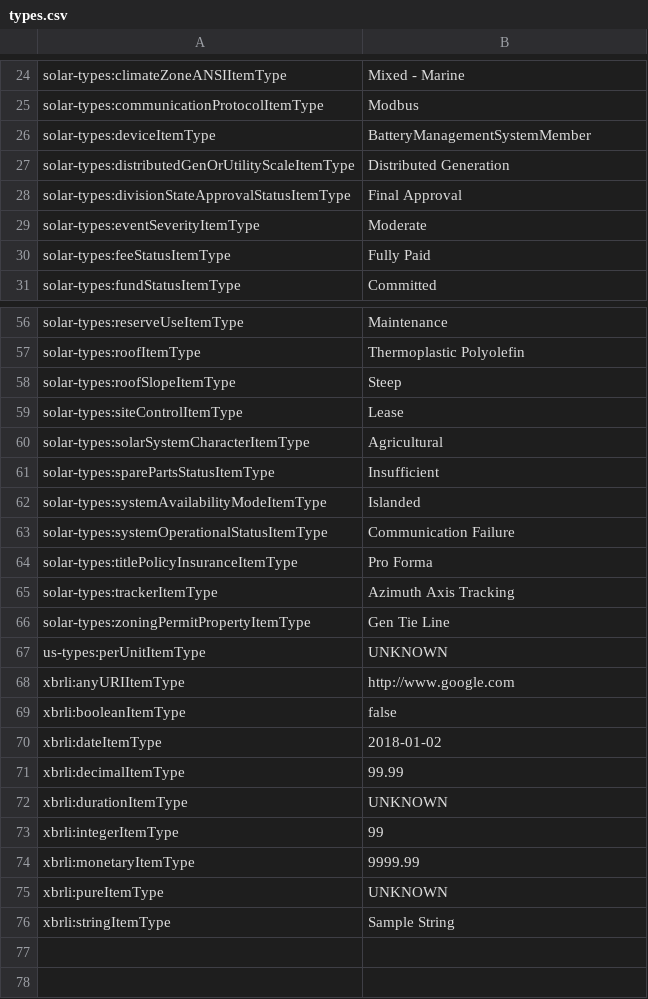
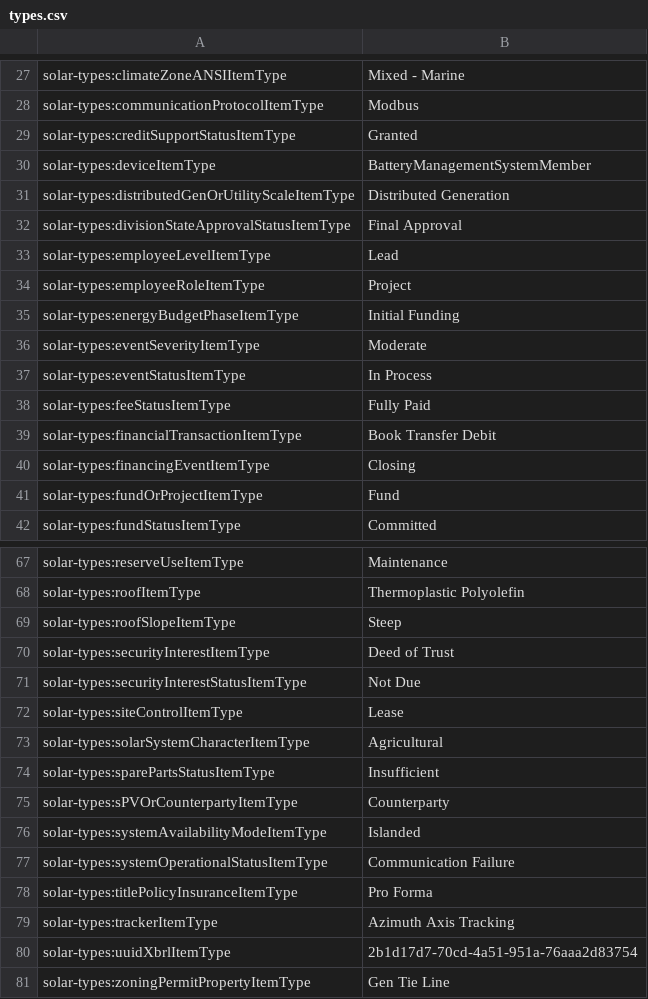
Before and after one commit to SunSpecOrangeButton/sample, a CSV file: src/types.csv, drawn as a sheet; only a part is shown, gaps mark what is left out; the shorter side is filled out with more unchanged rows; the diff covers the shown part only; the diff names each change by its address in the sheet, - before the commit and + after, or states it on an @@ line.

Commit message:
Updated types.csv to reflect additional types added to Taxonomy

```diff
--- a/src/types.csv
+++ b/src/types.csv
+row 29: solar-types:creditSupportStatusItemType | Granted
+row 33: solar-types:employeeLevelItemType | Lead
+row 34: solar-types:employeeRoleItemType | Project
+row 35: solar-types:energyBudgetPhaseItemType | Initial Funding
+row 37: solar-types:eventStatusItemType | In Process
+row 39: solar-types:financialTransactionItemType | Book Transfer Debit
+row 40: solar-types:financingEventItemType | Closing
+row 41: solar-types:fundOrProjectItemType | Fund
+row 70: solar-types:securityInterestItemType | Deed of Trust
+row 71: solar-types:securityInterestStatusItemType | Not Due
+row 75: solar-types:sPVOrCounterpartyItemType | Counterparty
+row 80: solar-types:uuidXbrlItemType | 2b1d17d7-70cd-4a51-951a-76aaa2d83754
```
Also changed, not shown: 4 added rows elsewhere in this file, 1 other file.
